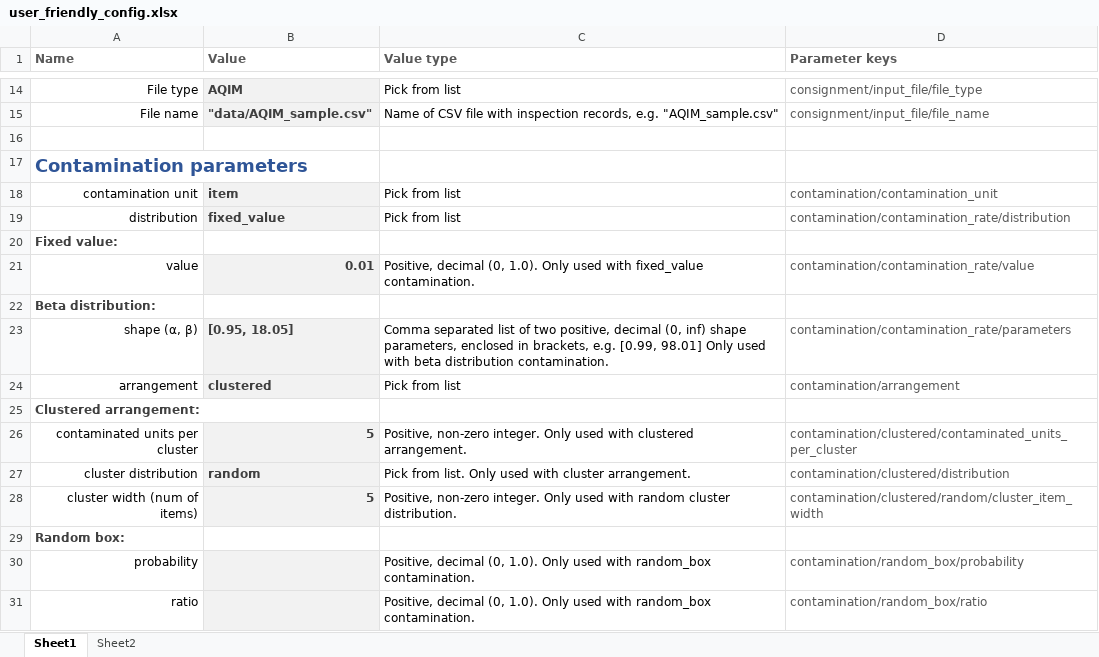
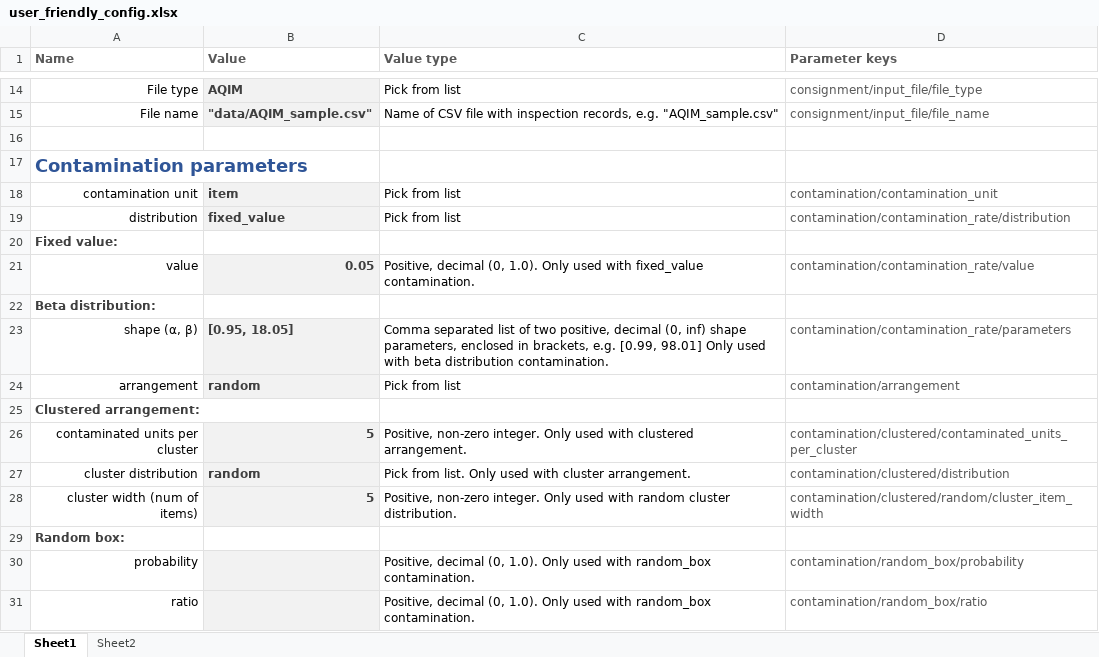
Before and after one commit to ncsu-landscape-dynamics/popsborder, an Excel workbook: examples/notebooks/data/user_friendly_config.xlsx, sheet Sheet1, drawn as a sheet; only a part is shown, gaps mark what is left out; values as stored, in another font and other column widths than the file's, no borders; the diff names each change by its address in the sheet, - before the commit and + after, or states it on an @@ line.

Commit message:
Set parameter values for examples

```diff
--- a/examples/notebooks/data/user_friendly_config.xlsx (sheet Sheet1)
+++ b/examples/notebooks/data/user_friendly_config.xlsx (sheet Sheet1)
-B21 (Value): 0.01
+B21 (Value): 0.05
-B24 (Value): clustered
+B24 (Value): random
```
